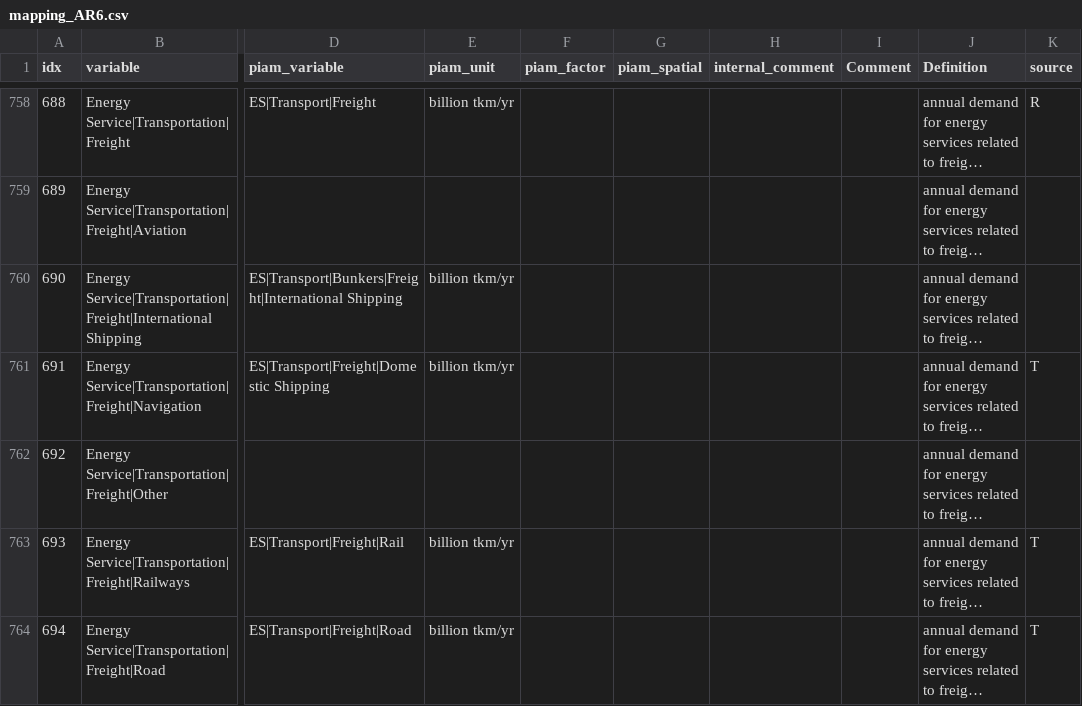
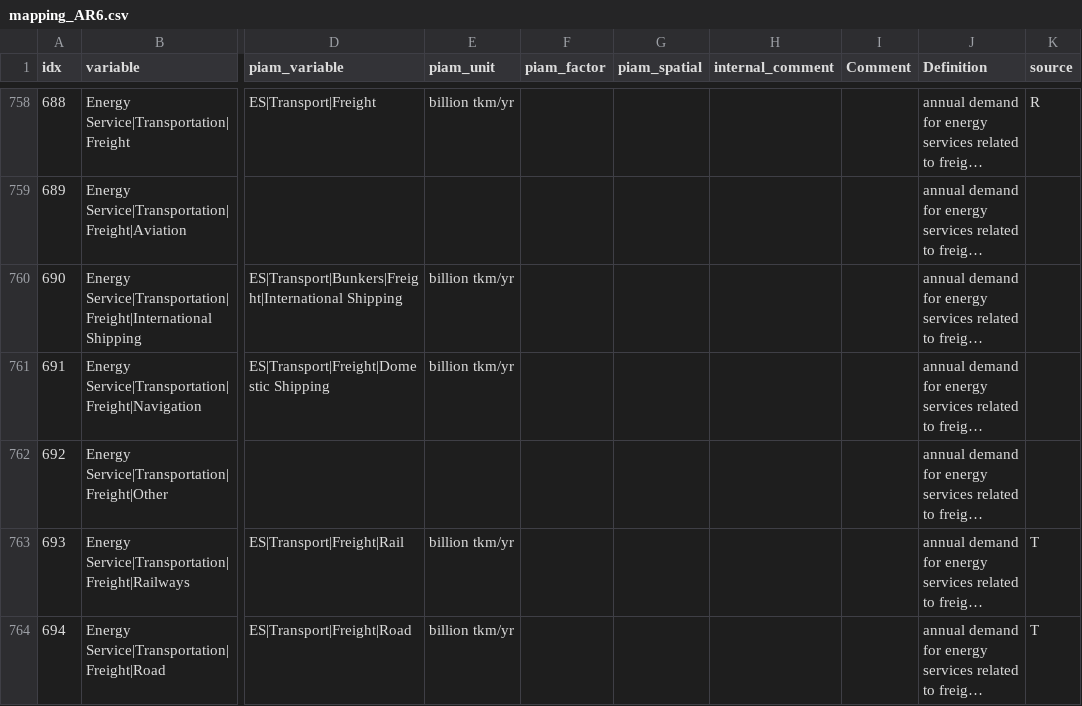
Before and after one commit to tonnrueter/piamInterfaces, a CSV file: inst/mappings/mapping_AR6.csv, drawn as a sheet; only a part is shown, gaps mark what is left out; long unchanged cells end in …; the diff names each change by its address in the sheet, - before the commit and + after, or states it on an @@ line.

Commit message:
Remove unwanted changes

```diff
--- a/inst/mappings/mapping_AR6.csv
+++ b/inst/mappings/mapping_AR6.csv
-K761 (source): T
+K761 (source): (empty)
```
